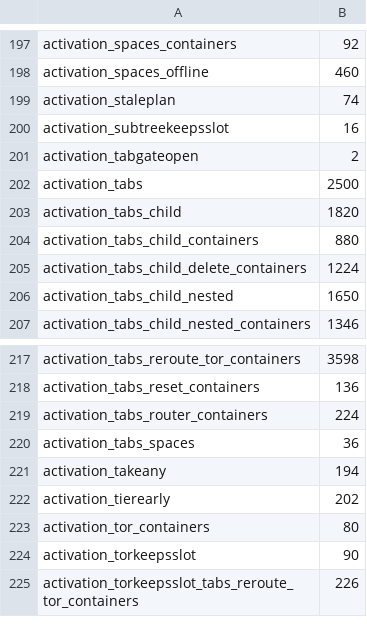
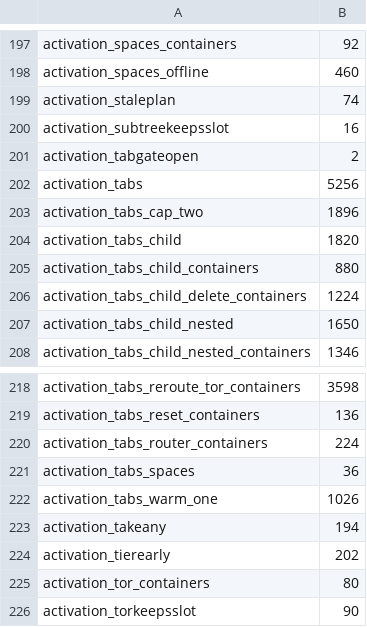
Before and after one commit to theoden8/webspace_app, a TSV file: formal/tlc_times.tsv, drawn as a sheet; only a part is shown, gaps mark what is left out; the shorter side is filled out with more unchanged rows.

Commit message:
Record the warm-tabs worlds' TLC times
Unlisted worlds plan as the longest; the costliest tab world doubled under the shipped warm limits.

```diff
--- a/formal/tlc_times.tsv
+++ b/formal/tlc_times.tsv
@@ -201,3 +201,4 @@ activation_subtreekeepsslot	16
 activation_tabgateopen	2
-activation_tabs	2500
+activation_tabs	5256
+activation_tabs_cap_two	1896
 activation_tabs_child	1820
@@ -220,2 +221,3 @@ activation_tabs_router_containers	224
 activation_tabs_spaces	36
+activation_tabs_warm_one	1026
 activation_takeany	194
```
Also changed, not shown: 1 other file.
